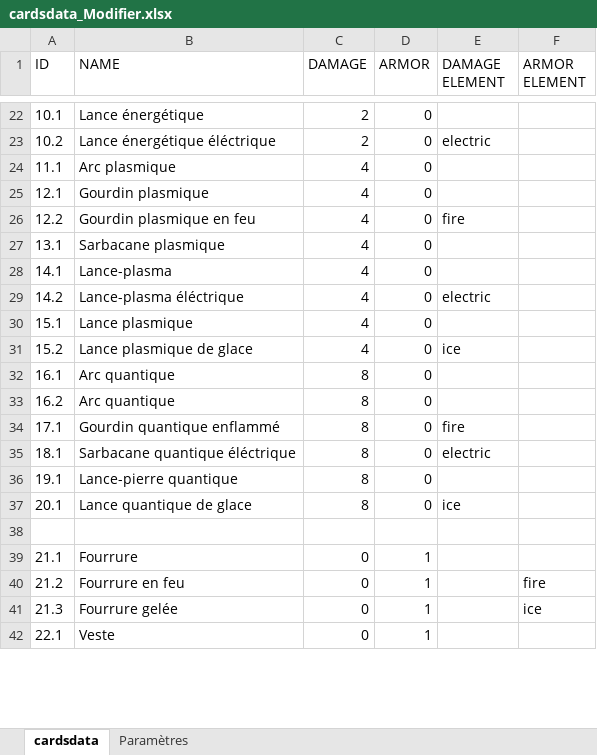
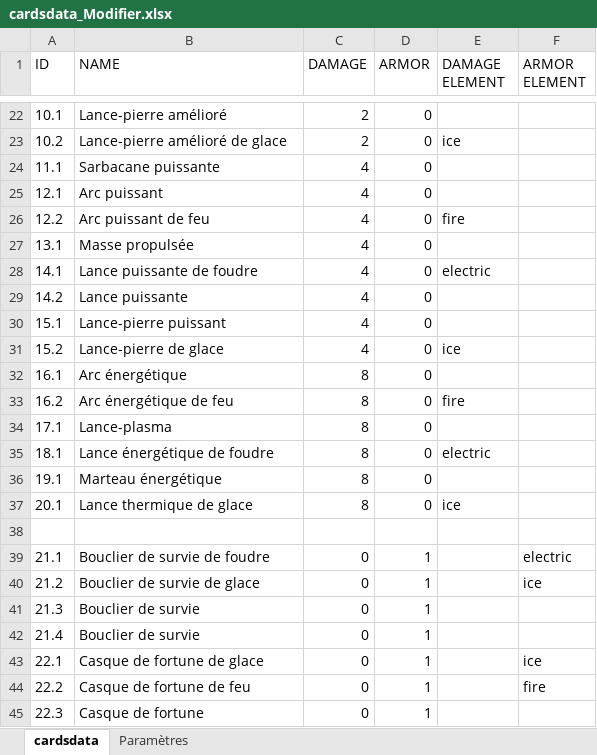
Before and after one commit to dqchess/5GD-JeuDeCarteHybride, an Excel workbook: Assets/Resources/cardsdata_Modifier.xlsx, sheet cardsdata, drawn as a sheet; only a part is shown, gaps mark what is left out; values as stored, in another font and other column widths than the file's, no borders; addresses are those after the commit; the diff covers the shown part only; the diff names each change by its address in the sheet, - before the commit and + after, or states it on an @@ line.

```diff
--- a/Assets/Resources/cardsdata_Modifier.xlsx (sheet cardsdata)
+++ b/Assets/Resources/cardsdata_Modifier.xlsx (sheet cardsdata)
-B22 (NAME): Lance énergétique
+B22 (NAME): Lance-pierre amélioré
-B23 (NAME): Lance énergétique éléctrique
+B23 (NAME): Lance-pierre amélioré de glace
-E23 (DAMAGE ELEMENT): electric
+E23 (DAMAGE ELEMENT): ice
-B24 (NAME): Arc plasmique
+B24 (NAME): Sarbacane puissante
-B25 (NAME): Gourdin plasmique
+B25 (NAME): Arc puissant
-B26 (NAME): Gourdin plasmique en feu
+B26 (NAME): Arc puissant de feu
-B27 (NAME): Sarbacane plasmique
+B27 (NAME): Masse propulsée
-B28 (NAME): Lance-plasma
+B28 (NAME): Lance puissante de foudre
-E28 (DAMAGE ELEMENT): (empty)
+E28 (DAMAGE ELEMENT): electric
-B29 (NAME): Lance-plasma éléctrique
+B29 (NAME): Lance puissante
-E29 (DAMAGE ELEMENT): electric
+E29 (DAMAGE ELEMENT): (empty)
-B30 (NAME): Lance plasmique
+B30 (NAME): Lance-pierre puissant
-B31 (NAME): Lance plasmique de glace
+B31 (NAME): Lance-pierre de glace
-B32 (NAME): Arc quantique
+B32 (NAME): Arc énergétique
-B33 (NAME): Arc quantique
+B33 (NAME): Arc énergétique de feu
-E33 (DAMAGE ELEMENT): (empty)
+E33 (DAMAGE ELEMENT): fire
-B34 (NAME): Gourdin quantique enflammé
+B34 (NAME): Lance-plasma
-E34 (DAMAGE ELEMENT): fire
+E34 (DAMAGE ELEMENT): (empty)
-B35 (NAME): Sarbacane quantique éléctrique
+B35 (NAME): Lance énergétique de foudre
-B36 (NAME): Lance-pierre quantique
+B36 (NAME): Marteau énergétique
-B37 (NAME): Lance quantique de glace
+B37 (NAME): Lance thermique de glace
-B39 (NAME): Fourrure
+B39 (NAME): Bouclier de survie de foudre
-F39 (ARMOR ELEMENT): (empty)
+F39 (ARMOR ELEMENT): electric
-B40 (NAME): Fourrure en feu
+B40 (NAME): Bouclier de survie de glace
-F40 (ARMOR ELEMENT): fire
+F40 (ARMOR ELEMENT): ice
-B41 (NAME): Fourrure gelée
+B41 (NAME): Bouclier de survie
-F41 (ARMOR ELEMENT): ice
+F41 (ARMOR ELEMENT): (empty)
+row 42: 21.4 | Bouclier de survie | 0 | 1
-B43 (NAME): Veste
+B43 (NAME): Casque de fortune de glace
-F43 (ARMOR ELEMENT): (empty)
+F43 (ARMOR ELEMENT): ice
+row 44: 22.2 | Casque de fortune de feu | 0 | 1 |  | fire
+row 45: 22.3 | Casque de fortune | 0 | 1
```
Also changed, not shown: 11 added rows, 14 removed rows and 83 edited cells elsewhere in this sheet.
